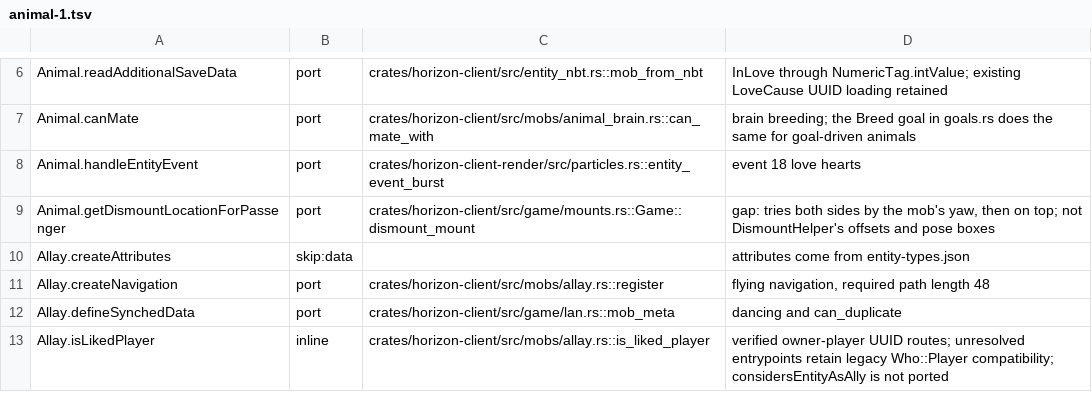
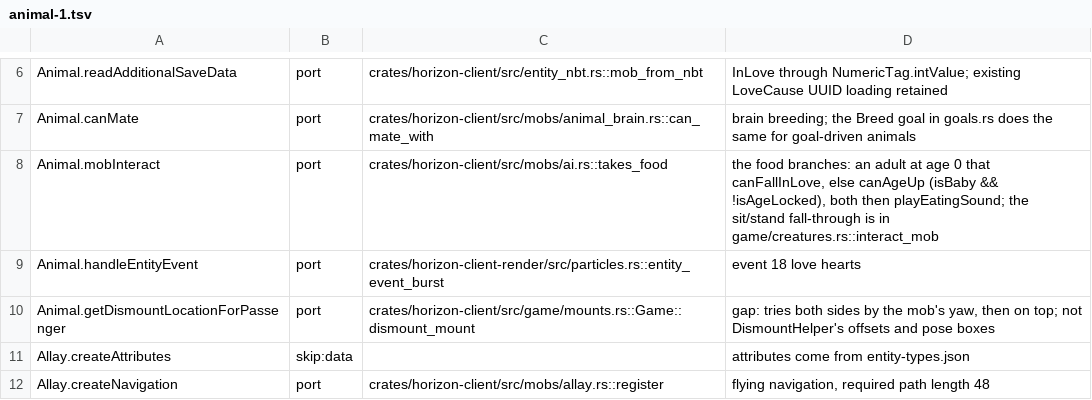
Before and after one commit to heyskylo/horizon-ios, a TSV file: tools/port_map/animal-1.tsv, drawn as a sheet; only a part is shown, gaps mark what is left out; the shorter side is filled out with more unchanged rows; the diff names each change by its address in the sheet, - before the commit and + after, or states it on an @@ line.

Commit message:
port_map: the canAgeUp feeding branch
AgeableMob.canAgeUp to ai.rs::can_age_up, and Animal.mobInteract's food
branches to ai.rs::takes_food: an adult at age 0 that canFallInLove, else
canAgeUp.

```diff
--- a/tools/port_map/animal-1.tsv
+++ b/tools/port_map/animal-1.tsv
+row 8: Animal.mobInteract | port | crates/horizon-client/src/mobs/ai.rs::takes_food | the food branches: an adult at age 0 that canFallInLove, else canAgeUp (isBaby && !isAgeLocked), both then playEatingSound; the sit/stand fall-through is in game/creatures.rs::interact_mob
```
Also changed, not shown: tools/port_map/game-004.tsv.
